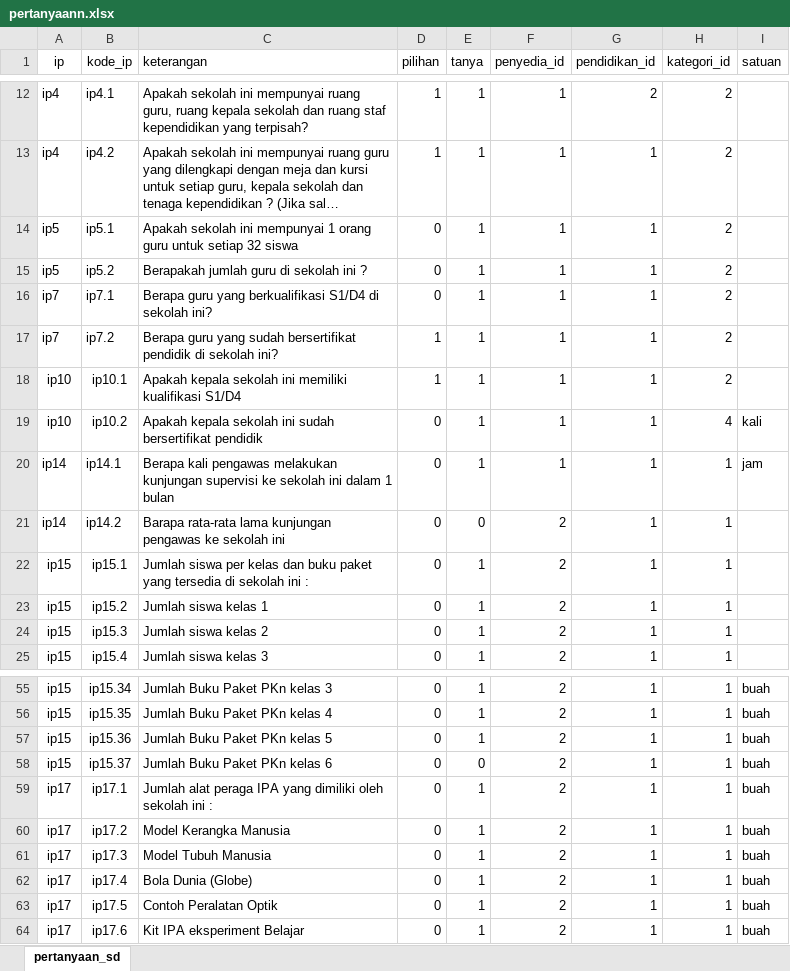
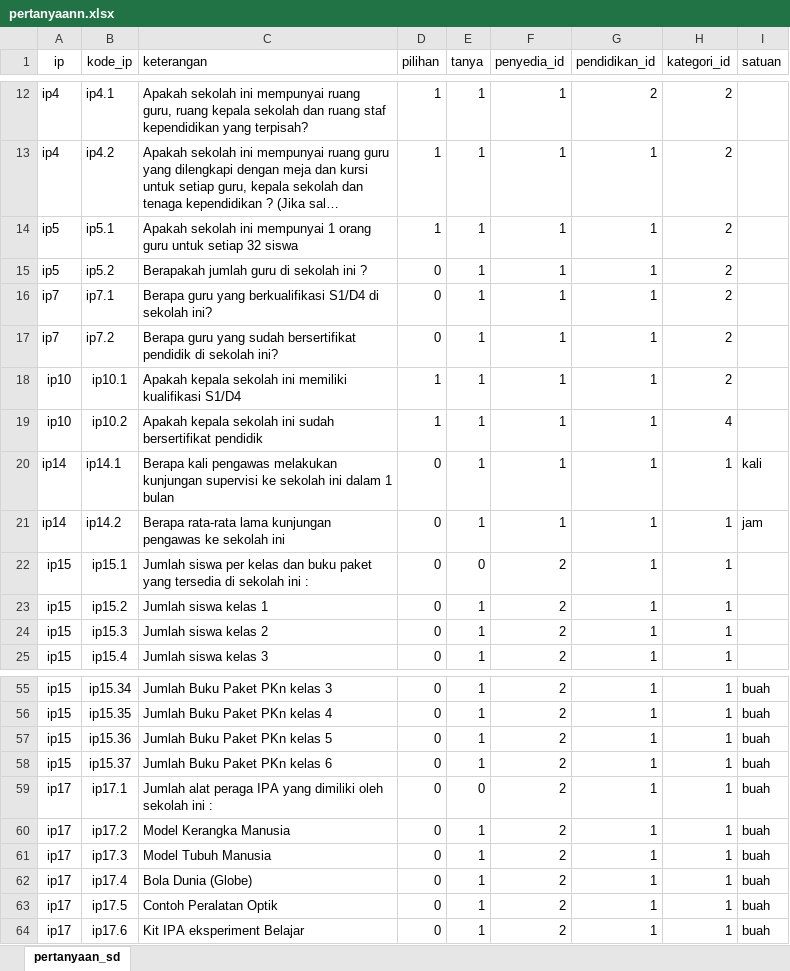
Before and after one commit to haidi20/standar-pelayanan-minimal, an Excel workbook: storage/file/pertanyaann.xlsx, sheet pertanyaan_sd, drawn as a sheet; only a part is shown, gaps mark what is left out; long unchanged cells end in …; values as stored, in another font and other column widths than the file's, no borders; the diff covers the shown part only; the diff names each change by its address in the sheet, - before the commit and + after, or states it on an @@ line.

```diff
--- a/storage/file/pertanyaann.xlsx (sheet pertanyaan_sd)
+++ b/storage/file/pertanyaann.xlsx (sheet pertanyaan_sd)
-D14 (pilihan): 0
+D14 (pilihan): 1
-D17 (pilihan): 1
+D17 (pilihan): 0
-D19 (pilihan): 0
+D19 (pilihan): 1
-I19 (satuan): kali
+I19 (satuan): (empty)
-I20 (satuan): jam
+I20 (satuan): kali
-C21 (keterangan): Barapa rata-rata lama…
+C21 (keterangan): Berapa rata-rata lama…
-E21 (tanya): 0
+E21 (tanya): 1
-F21 (penyedia_id): 2
+F21 (penyedia_id): 1
-I21 (satuan): (empty)
+I21 (satuan): jam
-E22 (tanya): 1
+E22 (tanya): 0
-E58 (tanya): 0
+E58 (tanya): 1
-E59 (tanya): 1
+E59 (tanya): 0
```
Also changed, not shown: 32 edited cells elsewhere in this sheet, 3 other files.
